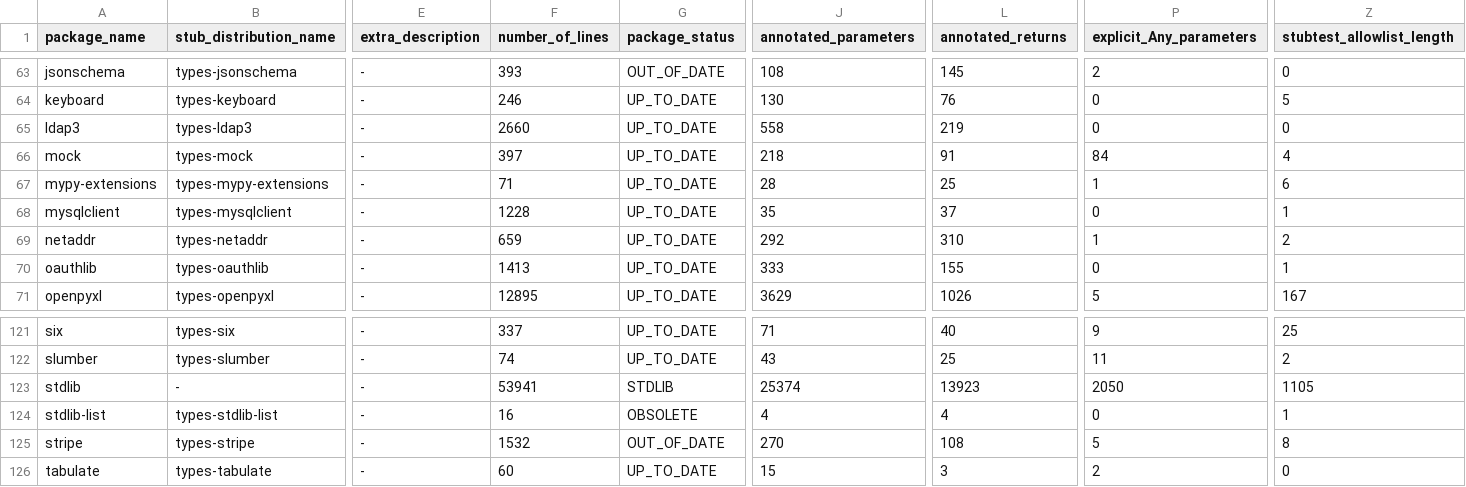
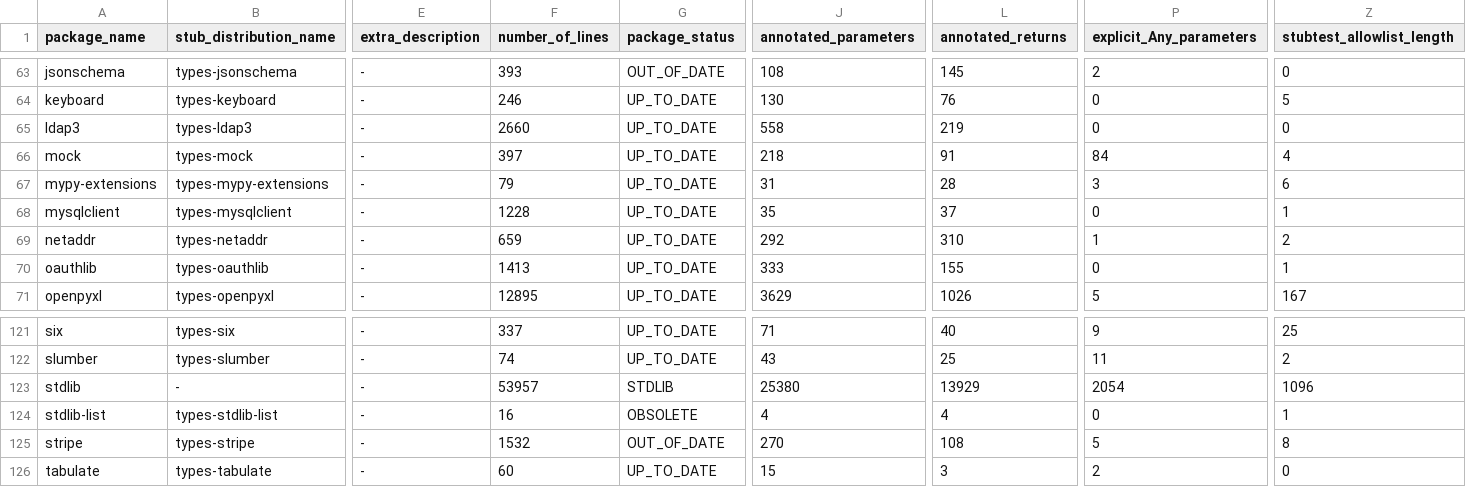
Before and after one commit to AlexWaygood/typeshed-stats, a CSV file: examples/example.csv, drawn as a sheet; only a part is shown, gaps mark what is left out; the diff names each change by its address in the sheet, - before the commit and + after, or states it on an @@ line.

Commit message:
👷 Automated regeneration of examples and docs

```diff
--- a/examples/example.csv
+++ b/examples/example.csv
-F67 (number_of_lines): 71
+F67 (number_of_lines): 79
-J67 (annotated_parameters): 28
+J67 (annotated_parameters): 31
-L67 (annotated_returns): 25
+L67 (annotated_returns): 28
-P67 (explicit_Any_parameters): 1
+P67 (explicit_Any_parameters): 3
-F123 (number_of_lines): 53941
+F123 (number_of_lines): 53957
-J123 (annotated_parameters): 25374
+J123 (annotated_parameters): 25380
-L123 (annotated_returns): 13923
+L123 (annotated_returns): 13929
-P123 (explicit_Any_parameters): 2050
+P123 (explicit_Any_parameters): 2054
-Z123 (stubtest_allowlist_length): 1105
+Z123 (stubtest_allowlist_length): 1096
```
Also changed, not shown: 2 other files.
